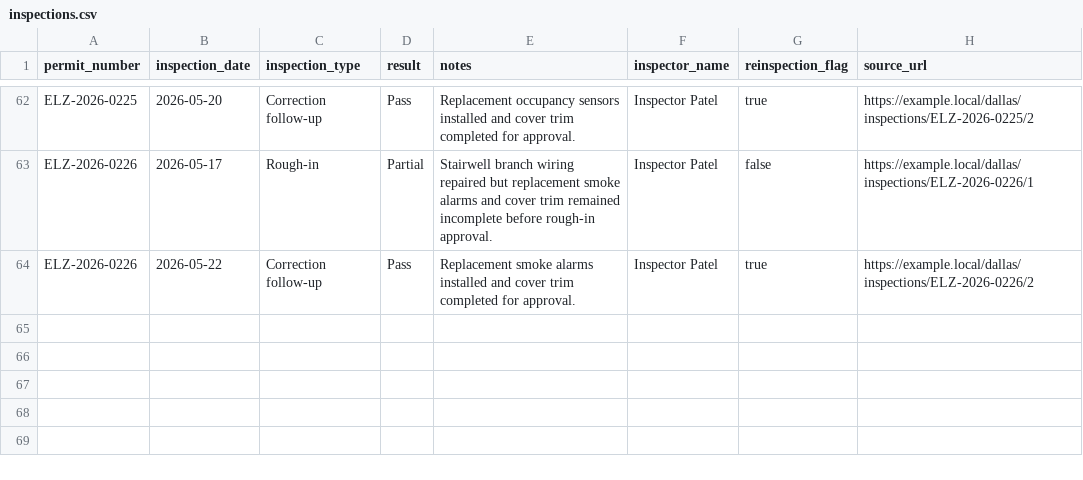
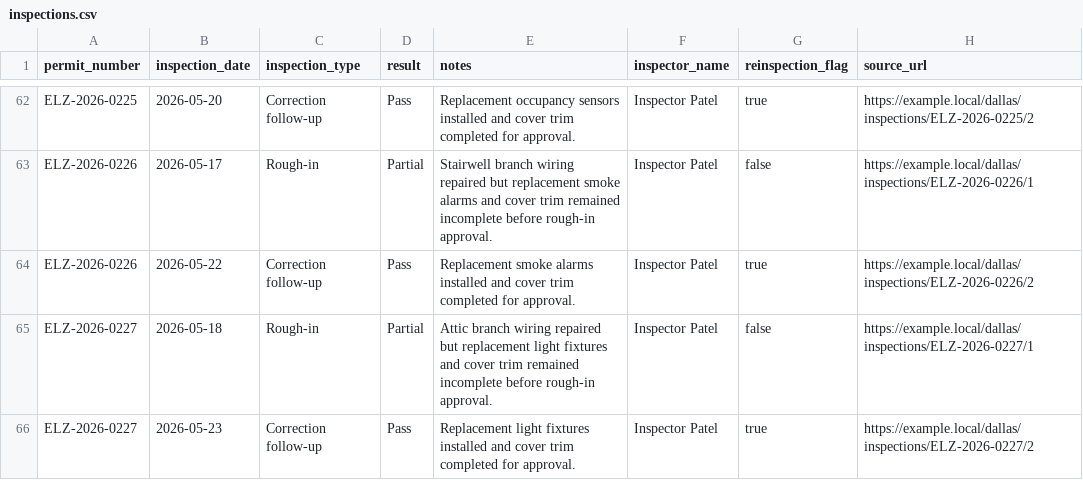
Before and after one commit to matthoffner/tuner-landing, a CSV file: generated/raw/dallas-electrician-import-sample-v2/inspections.csv, drawn as a sheet; only a part is shown, gaps mark what is left out; the diff names each change by its address in the sheet, - before the commit and + after, or states it on an @@ line.

```diff
--- a/generated/raw/dallas-electrician-import-sample-v2/inspections.csv
+++ b/generated/raw/dallas-electrician-import-sample-v2/inspections.csv
+row 65: ELZ-2026-0227 | 2026-05-18 | Rough-in | Partial | Attic branch wiring repaired but replacement light fixtures and cover trim remained incomplete before rough-in approval. | Inspector Patel | false | https://example.local/dallas/inspections/ELZ-2026-0227/1
+row 66: ELZ-2026-0227 | 2026-05-23 | Correction follow-up | Pass | Replacement light fixtures installed and cover trim completed for approval. | Inspector Patel | true | https://example.local/dallas/inspections/ELZ-2026-0227/2
```
Also changed, not shown: generated/raw/dallas-electrician-import-sample-v2/permits.csv, 25 other files.
